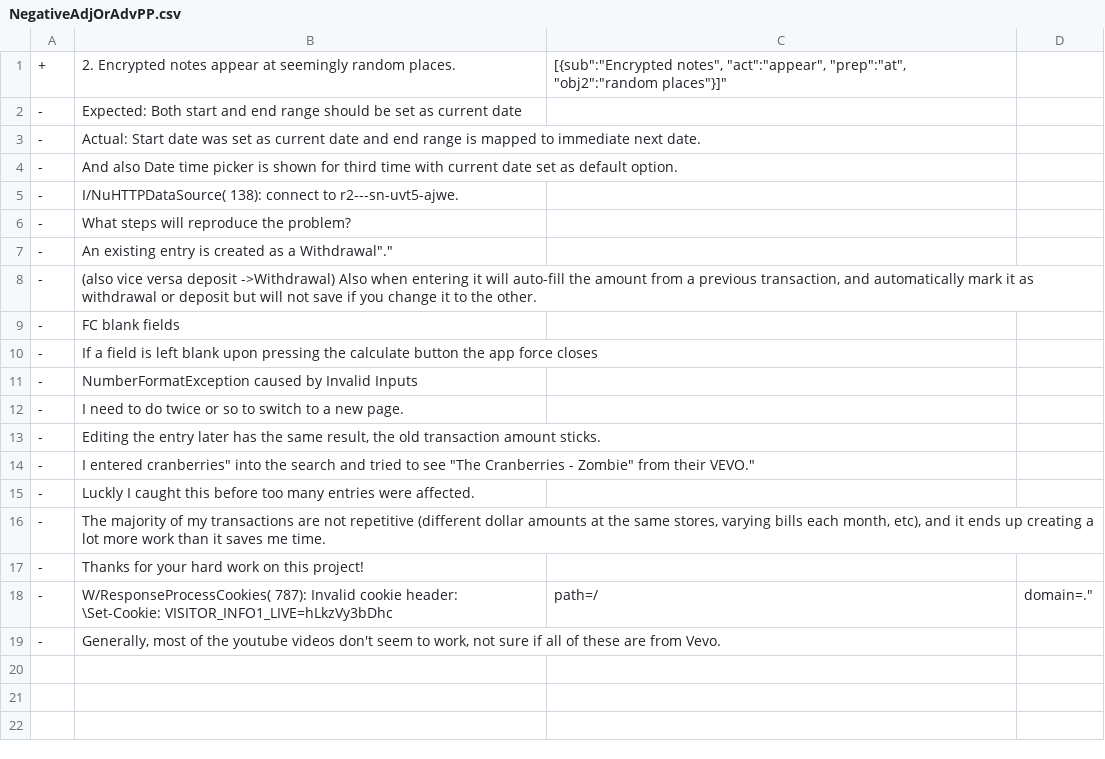
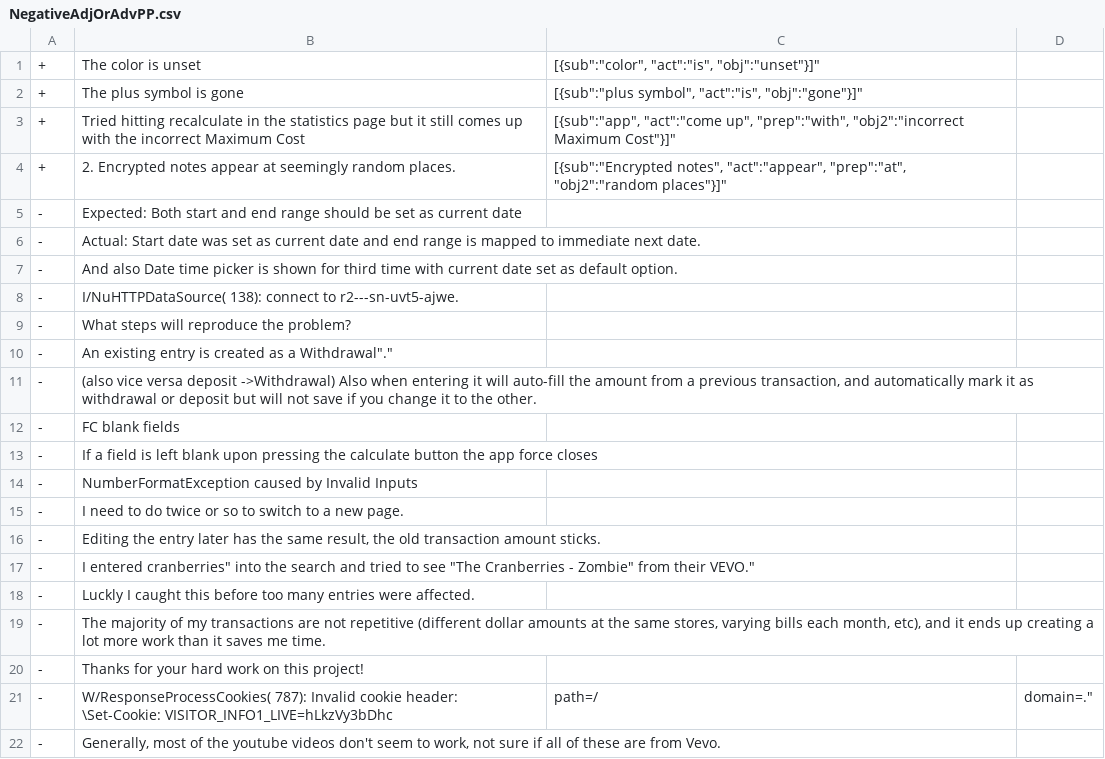
Before and after one commit to sea-lab-wm/burt, a CSV file: burt-nlparser/test_data/nlactions/patterns/NegativeAdjOrAdvPP.csv, drawn as a sheet.

```diff
--- a/burt-nlparser/test_data/nlactions/patterns/NegativeAdjOrAdvPP.csv
+++ b/burt-nlparser/test_data/nlactions/patterns/NegativeAdjOrAdvPP.csv
@@ -1 +1,4 @@
+"+";"The color is unset";"[{"sub":"color", "act":"is", "obj":"unset"}]"
+"+";"The plus symbol is gone";"[{"sub":"plus symbol", "act":"is", "obj":"gone"}]"
+"+";"Tried hitting recalculate in the statistics page but it still comes up with the incorrect Maximum Cost";"[{"sub":"app", "act":"come up", "prep":"with", "obj2":"incorrect Maximum Cost"}]"
 "+";"2. Encrypted notes appear at seemingly random places.";"[{"sub":"Encrypted notes", "act":"appear", "prep":"at", "obj2":"random places"}]"
```
Also changed, not shown: burt-nlparser/test_data/nlactions/patterns/PassiveVoicePP.csv, 18 other files.
